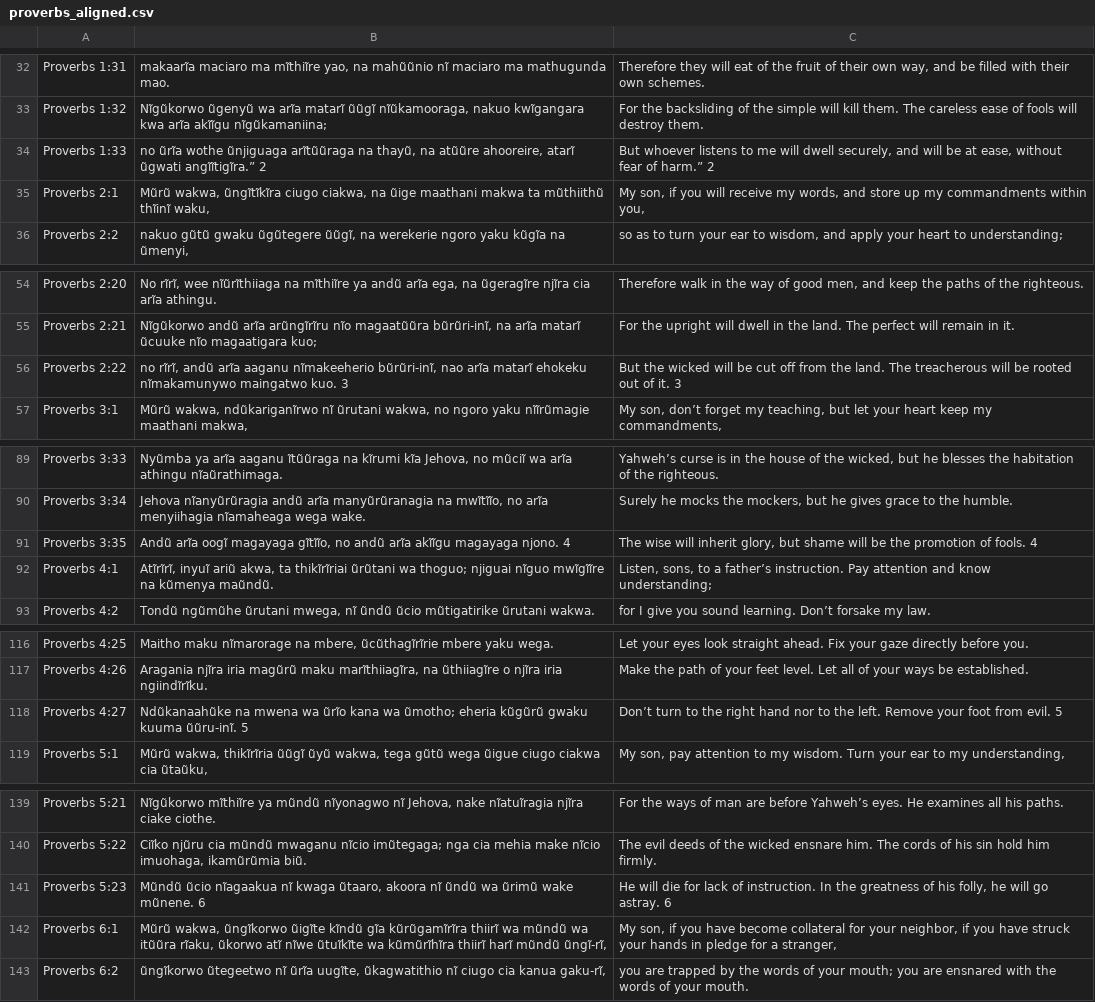
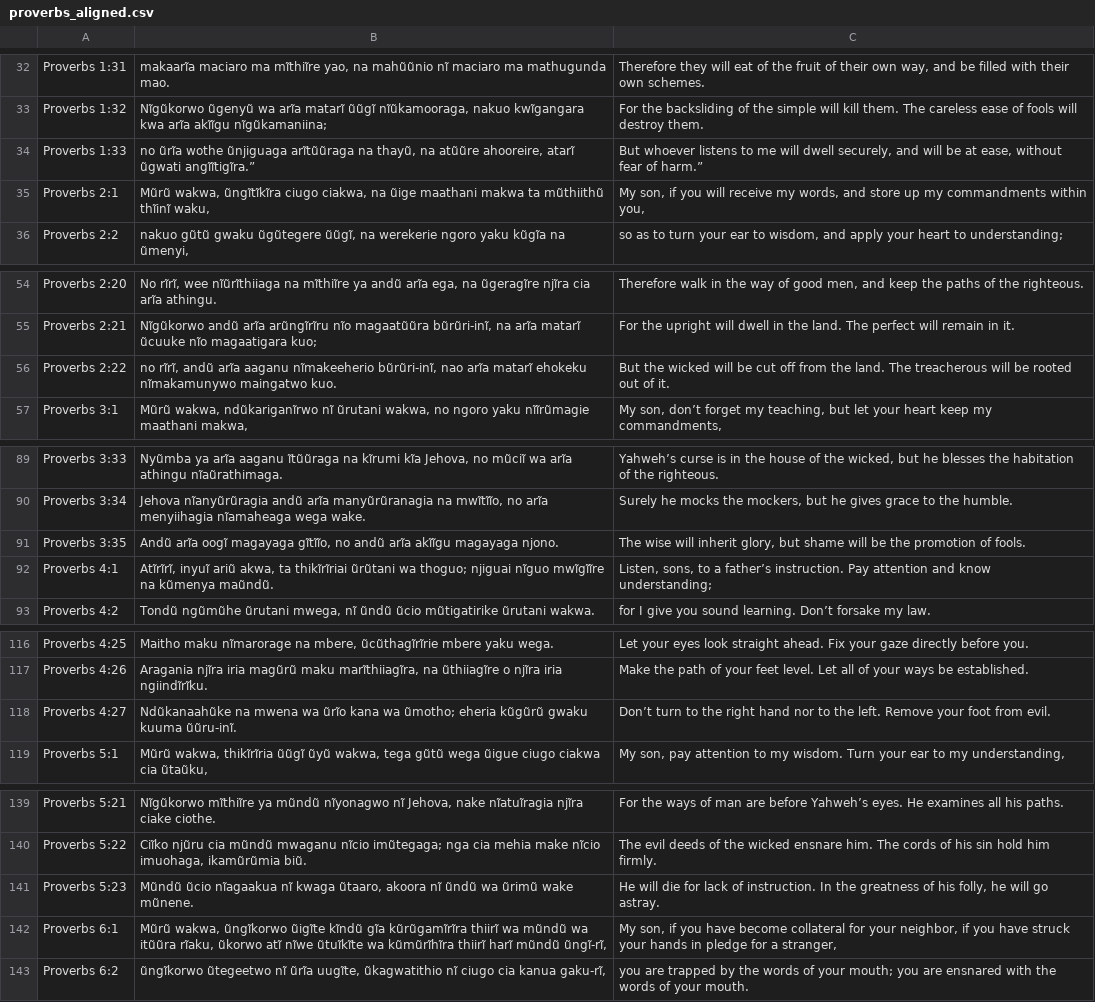
Before and after one commit to Garnet-Owl/taura-2.0, a CSV file: data/parallel/proverbs_aligned.csv, drawn as a sheet; only a part is shown, gaps mark what is left out; the diff covers the shown part only.

```diff
--- a/data/parallel/proverbs_aligned.csv
+++ b/data/parallel/proverbs_aligned.csv
@@ -33,3 +33,3 @@ Proverbs 1:31,"makaarĩa maciaro ma mĩthiĩre yao, na mahũũnio nĩ maciaro ma
 Proverbs 1:32,"Nĩgũkorwo ũgenyũ wa arĩa matarĩ ũũgĩ nĩũkamooraga, nakuo kwĩgangara kwa arĩa akĩĩgu nĩgũkamaniina;",For the backsliding of the simple will kill them. The careless ease of fools will destroy them.
-Proverbs 1:33,"no ũrĩa wothe ũnjiguaga arĩtũũraga na thayũ, na atũũre ahooreire, atarĩ ũgwati angĩĩtigĩra.” 2","But whoever listens to me will dwell securely, and will be at ease, without fear of harm.” 2"
+Proverbs 1:33,"no ũrĩa wothe ũnjiguaga arĩtũũraga na thayũ, na atũũre ahooreire, atarĩ ũgwati angĩĩtigĩra.”","But whoever listens to me will dwell securely, and will be at ease, without fear of harm.”"
 Proverbs 2:1,"Mũrũ wakwa, ũngĩtĩkĩra ciugo ciakwa, na ũige maathani makwa ta mũthiithũ thĩinĩ waku,","My son, if you will receive my words, and store up my commandments within you,"
@@ -55,3 +55,3 @@ Proverbs 2:20,"No rĩrĩ, wee nĩũrĩthiiaga na mĩthiĩre ya andũ arĩa ega,
 Proverbs 2:21,"Nĩgũkorwo andũ arĩa arũngĩrĩru nĩo magaatũũra bũrũri-inĩ, na arĩa matarĩ ũcuuke nĩo magaatigara kuo;",For the upright will dwell in the land. The perfect will remain in it.
-Proverbs 2:22,"no rĩrĩ, andũ arĩa aaganu nĩmakeeherio bũrũri-inĩ, nao arĩa matarĩ ehokeku nĩmakamunywo maingatwo kuo. 3",But the wicked will be cut off from the land. The treacherous will be rooted out of it. 3
+Proverbs 2:22,"no rĩrĩ, andũ arĩa aaganu nĩmakeeherio bũrũri-inĩ, nao arĩa matarĩ ehokeku nĩmakamunywo maingatwo kuo.",But the wicked will be cut off from the land. The treacherous will be rooted out of it.
 Proverbs 3:1,"Mũrũ wakwa, ndũkariganĩrwo nĩ ũrutani wakwa, no ngoro yaku nĩĩrũmagie maathani makwa,","My son, don’t forget my teaching, but let your heart keep my commandments,"
@@ -90,3 +90,3 @@ Proverbs 3:33,"Nyũmba ya arĩa aaganu ĩtũũraga na kĩrumi kĩa Jehova, no m
 Proverbs 3:34,"Jehova nĩanyũrũragia andũ arĩa manyũrũranagia na mwĩtĩĩo, no arĩa menyiihagia nĩamaheaga wega wake.","Surely he mocks the mockers, but he gives grace to the humble."
-Proverbs 3:35,"Andũ arĩa oogĩ magayaga gĩtĩĩo, no andũ arĩa akĩĩgu magayaga njono. 4","The wise will inherit glory, but shame will be the promotion of fools. 4"
+Proverbs 3:35,"Andũ arĩa oogĩ magayaga gĩtĩĩo, no andũ arĩa akĩĩgu magayaga njono.","The wise will inherit glory, but shame will be the promotion of fools."
 Proverbs 4:1,"Atĩrĩrĩ, inyuĩ ariũ akwa, ta thikĩrĩriai ũrũtani wa thoguo; njiguai nĩguo mwĩgĩĩre na kũmenya maũndũ.","Listen, sons, to a father’s instruction. Pay attention and know understanding;"
@@ -117,3 +117,3 @@ Proverbs 4:25,"Maitho maku nĩmarorage na mbere, ũcũthagĩrĩrie mbere yaku we
 Proverbs 4:26,"Aragania njĩra iria magũrũ maku marĩthiiagĩra, na ũthiiagĩre o njĩra iria ngiindĩrĩku.",Make the path of your feet level. Let all of your ways be established.
-Proverbs 4:27,Ndũkanaahũke na mwena wa ũrĩo kana wa ũmotho; eheria kũgũrũ gwaku kuuma ũũru-inĩ. 5,Don’t turn to the right hand nor to the left. Remove your foot from evil. 5
+Proverbs 4:27,Ndũkanaahũke na mwena wa ũrĩo kana wa ũmotho; eheria kũgũrũ gwaku kuuma ũũru-inĩ.,Don’t turn to the right hand nor to the left. Remove your foot from evil.
 Proverbs 5:1,"Mũrũ wakwa, thikĩrĩria ũũgĩ ũyũ wakwa, tega gũtũ wega ũigue ciugo ciakwa cia ũtaũku,","My son, pay attention to my wisdom. Turn your ear to my understanding,"
@@ -140,3 +140,3 @@ Proverbs 5:21,"Nĩgũkorwo mĩthiĩre ya mũndũ nĩyonagwo nĩ Jehova, nake nĩ
 Proverbs 5:22,"Ciĩko njũru cia mũndũ mwaganu nĩcio imũtegaga; nga cia mehia make nĩcio imuohaga, ikamũrũmia biũ.",The evil deeds of the wicked ensnare him. The cords of his sin hold him firmly.
-Proverbs 5:23,"Mũndũ ũcio nĩagaakua nĩ kwaga ũtaaro, akoora nĩ ũndũ wa ũrimũ wake mũnene. 6","He will die for lack of instruction. In the greatness of his folly, he will go astray. 6"
+Proverbs 5:23,"Mũndũ ũcio nĩagaakua nĩ kwaga ũtaaro, akoora nĩ ũndũ wa ũrimũ wake mũnene.","He will die for lack of instruction. In the greatness of his folly, he will go astray."
 Proverbs 6:1,"Mũrũ wakwa, ũngĩkorwo ũigĩte kĩndũ gĩa kũrũgamĩrĩra thiirĩ wa mũndũ wa itũũra rĩaku, ũkorwo atĩ nĩwe ũtuĩkĩte wa kũmũrĩhĩra thiirĩ harĩ mũndũ ũngĩ-rĩ,","My son, if you have become collateral for your neighbor, if you have struck your hands in pledge for a stranger,"
```
Also changed, not shown: 48 edited cells elsewhere in this file, data/parallel/ecclesiastes_aligned.csv, data/parallel/genesis_aligned.csv, 14 other files.
